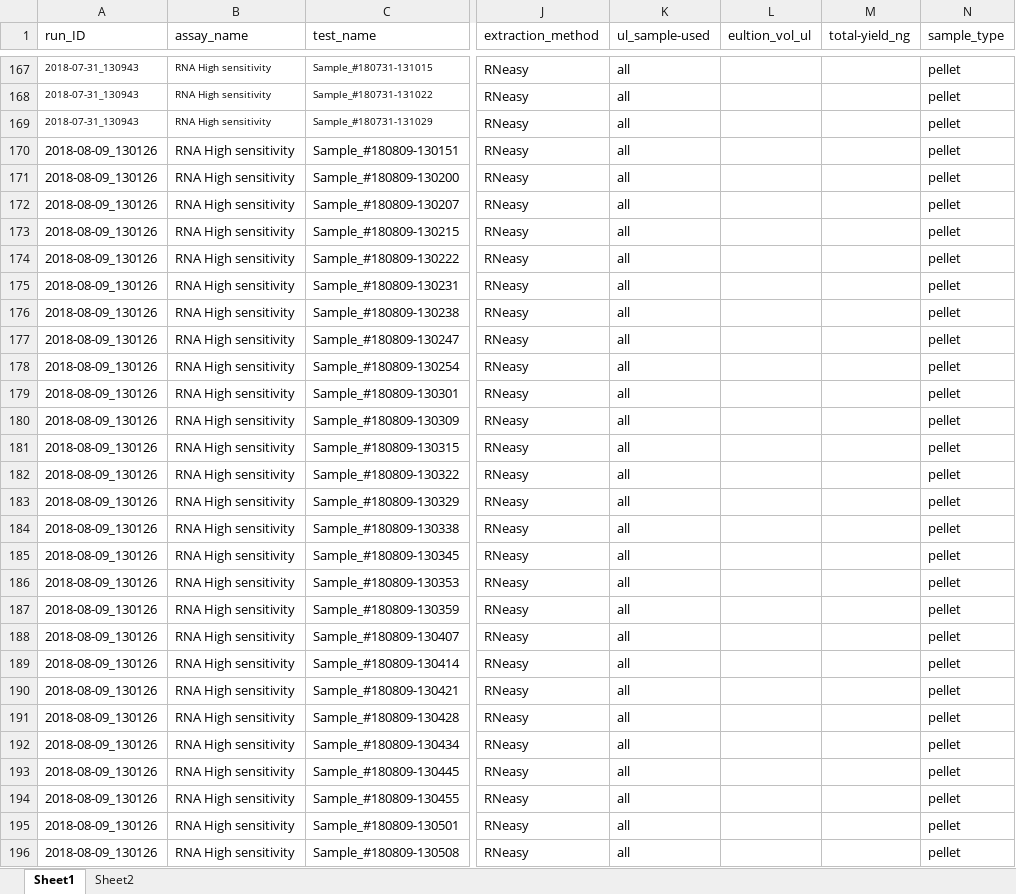
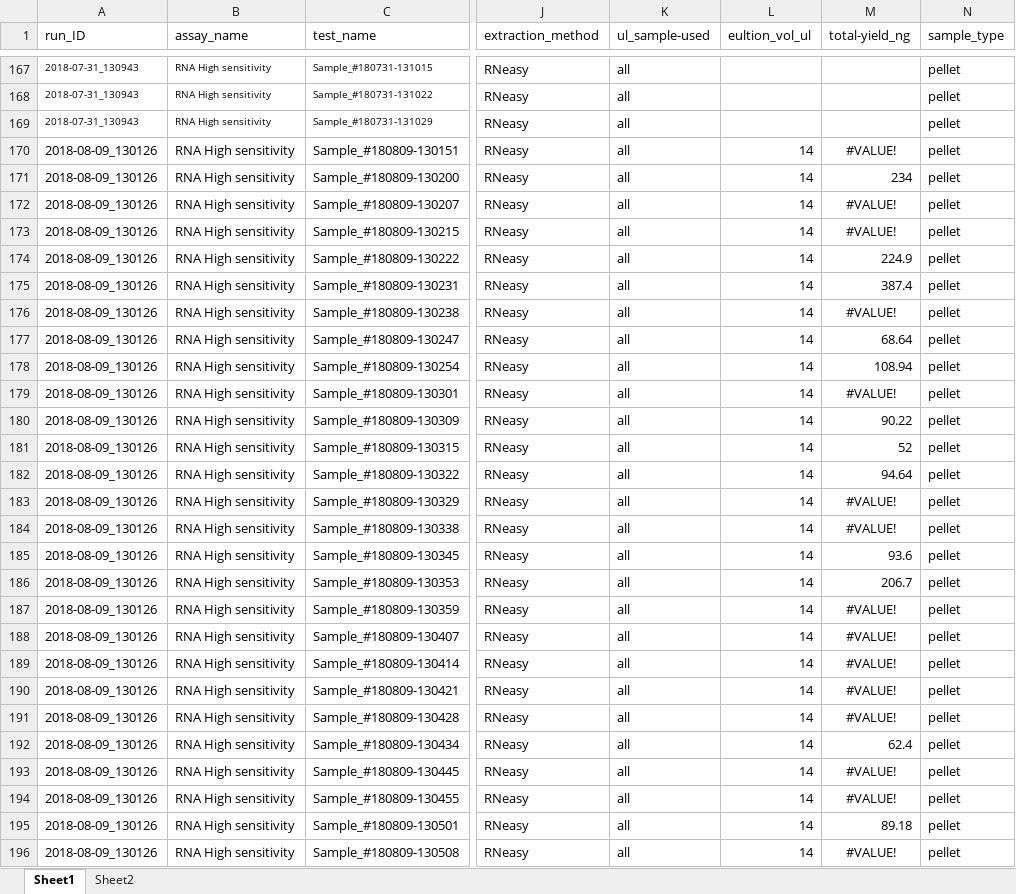
Before and after one commit to RobertsLab/project-crab, an Excel workbook: data/master-qubit.xlsx, sheet Sheet1, drawn as a sheet; only a part is shown, gaps mark what is left out; values as stored, in another font and other column widths than the file's, no borders; the diff covers the shown part only; the diff names each change by its address in the sheet, - before the commit and + after, or states it on an @@ line.

Commit message:
add total yield col. info

```diff
--- a/data/master-qubit.xlsx (sheet Sheet1)
+++ b/data/master-qubit.xlsx (sheet Sheet1)
-L170:L196 (eultion_vol_ul): (empty)
+L170:L196 (eultion_vol_ul): 14
-M170 (total-yield_ng): (empty)
+M170 (total-yield_ng): #VALUE!
-M171 (total-yield_ng): (empty)
+M171 (total-yield_ng): 234
-M172:M173 (total-yield_ng): (empty)
+M172:M173 (total-yield_ng): #VALUE!
-M174 (total-yield_ng): (empty)
+M174 (total-yield_ng): 224.9
-M175 (total-yield_ng): (empty)
+M175 (total-yield_ng): 387.4
-M176 (total-yield_ng): (empty)
+M176 (total-yield_ng): #VALUE!
-M177 (total-yield_ng): (empty)
+M177 (total-yield_ng): 68.64
-M178 (total-yield_ng): (empty)
+M178 (total-yield_ng): 108.94
-M179 (total-yield_ng): (empty)
+M179 (total-yield_ng): #VALUE!
-M180 (total-yield_ng): (empty)
+M180 (total-yield_ng): 90.22
-M181 (total-yield_ng): (empty)
+M181 (total-yield_ng): 52
-M182 (total-yield_ng): (empty)
+M182 (total-yield_ng): 94.64
-M183:M184 (total-yield_ng): (empty)
+M183:M184 (total-yield_ng): #VALUE!
-M185 (total-yield_ng): (empty)
+M185 (total-yield_ng): 93.6
-M186 (total-yield_ng): (empty)
+M186 (total-yield_ng): 206.7
-M187:M191 (total-yield_ng): (empty)
+M187:M191 (total-yield_ng): #VALUE!
-M192 (total-yield_ng): (empty)
+M192 (total-yield_ng): 62.4
-M193:M194 (total-yield_ng): (empty)
+M193:M194 (total-yield_ng): #VALUE!
-M195 (total-yield_ng): (empty)
+M195 (total-yield_ng): 89.18
-M196 (total-yield_ng): (empty)
+M196 (total-yield_ng): #VALUE!
```
Also changed, not shown: 192 edited cells elsewhere in this sheet.
